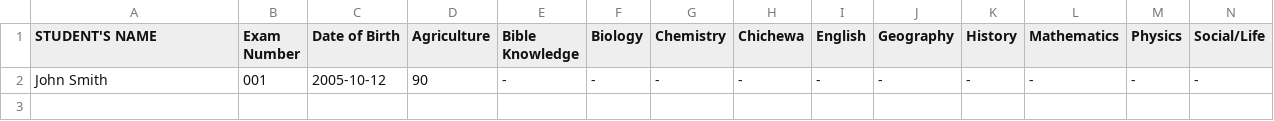
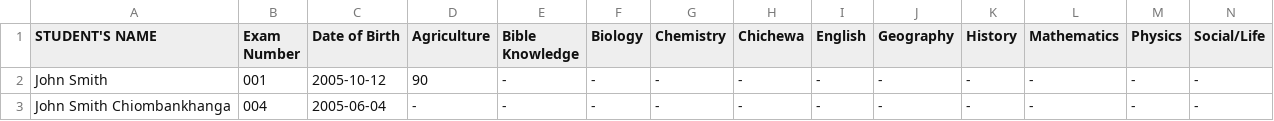
Before and after one commit to magawass/n, a CSV file: form1.csv, drawn as a sheet.

Commit message:
Added student: John Smith Chiombankhanga (004) to form1

```diff
--- a/form1.csv
+++ b/form1.csv
@@ -2 +2,2 @@ STUDENT'S NAME,Exam Number,Date of Birth,Agriculture,Bible Knowledge,Biology,Che
 John Smith,001,2005-10-12,90,-,-,-,-,-,-,-,-,-,-
+John Smith Chiombankhanga,004,2005-06-04,-,-,-,-,-,-,-,-,-,-,-
```
